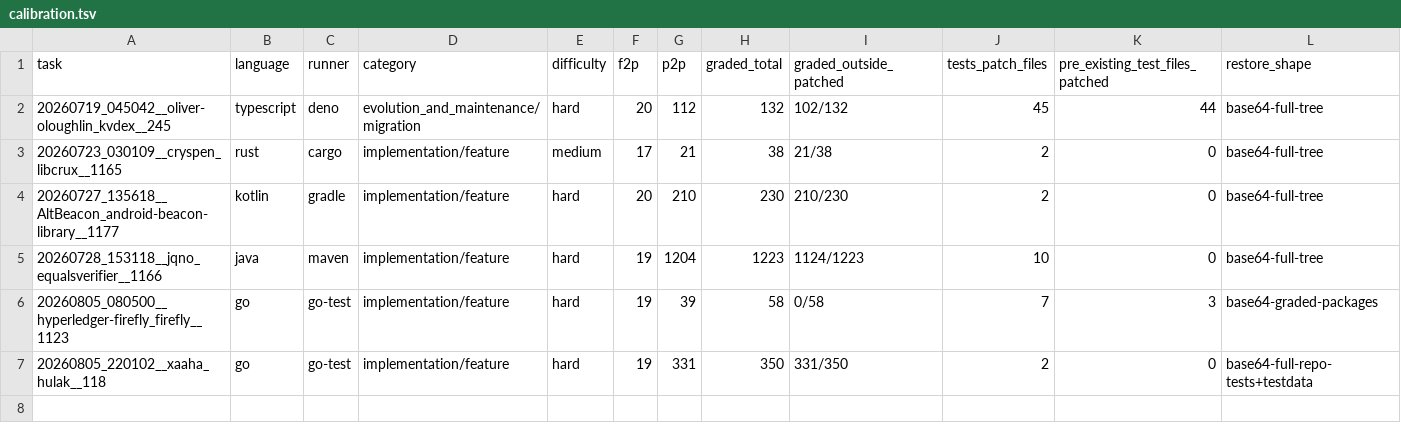
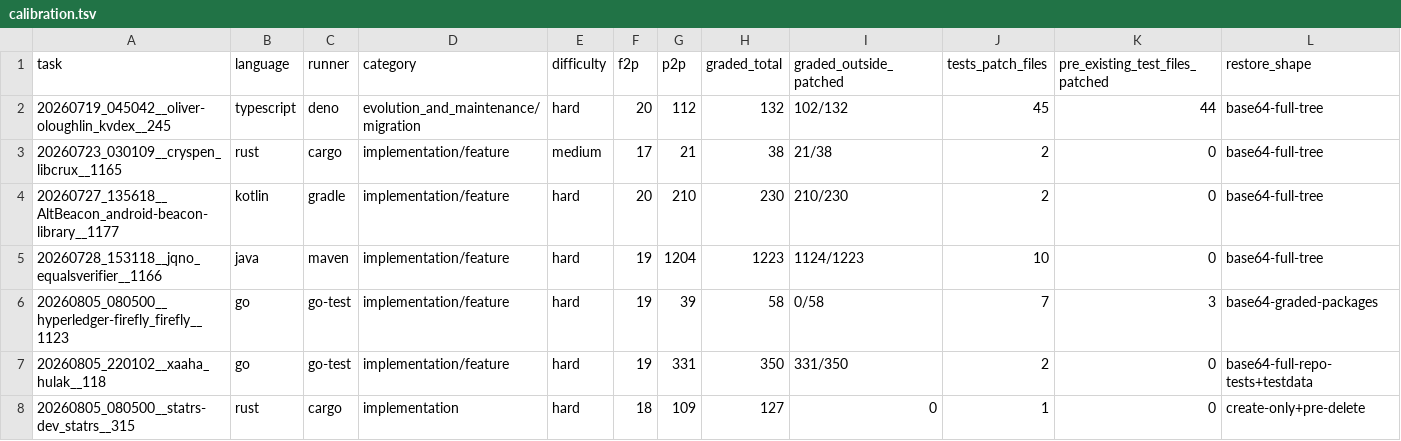
Before and after one commit to GauDan-2005/SENTINAL-ULTRA, a TSV file: learning/calibration.tsv, drawn as a sheet; only a part is shown; rows hold the shown columns only; the diff names each change by its address in the sheet, - before the commit and + after, or states it on an @@ line.

Commit message:
Add new findings and updates to learning materials
- Updated `accepted-bundle-reference.md` to include a new accepted bundle and its details.
- Created `answers-file-drift.md` to document issues found in `submission_answer.txt` across multiple rounds.
- Added new entries in `calibration.tsv` for the latest accepted bundle.
- Introduced `difficulty-is-divergence-not-volume.md` to clarify the relationship between difficulty and implementation divergence.
- Added `difficulty-levers-must-discriminate.md` to emphasize the importance of levers that can discriminate between implementations.
- Updated `difficulty-screen-unit-table.md` to correct misconceptions about downloadable artifacts from difficulty screens.
- Revised `oracle-bug-vs-pr-scope.md` to highlight the impact of fixing bugs on difficulty discrimination.
- Enhanced `probe-the-instruction-you-already-wrote.md` with findings from a peer review that confirmed the need for independent verification of instructions.

```diff
--- a/learning/calibration.tsv
+++ b/learning/calibration.tsv
+row 8: 20260805_080500__statrs-dev_statrs__315 | rust | cargo | implementation | hard | 18 | 109 | 127 | 0 | 1 | 0 | create-only+pre-delete
```
Also changed, not shown: 40 other files.
